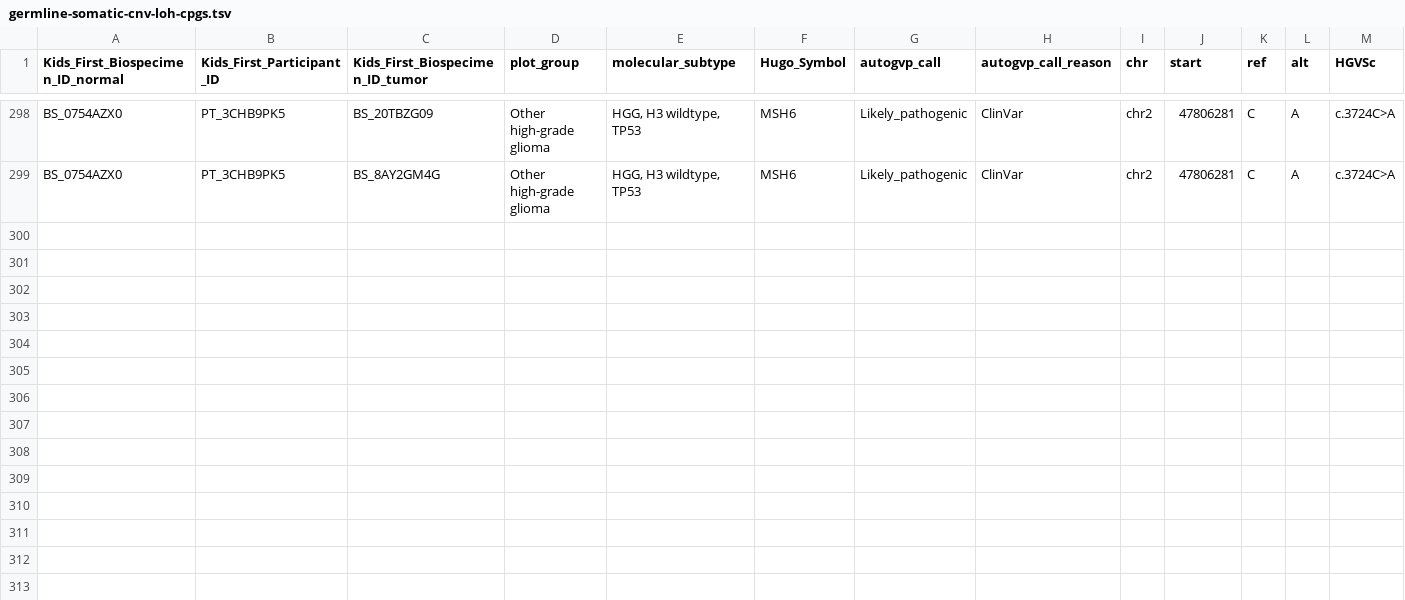
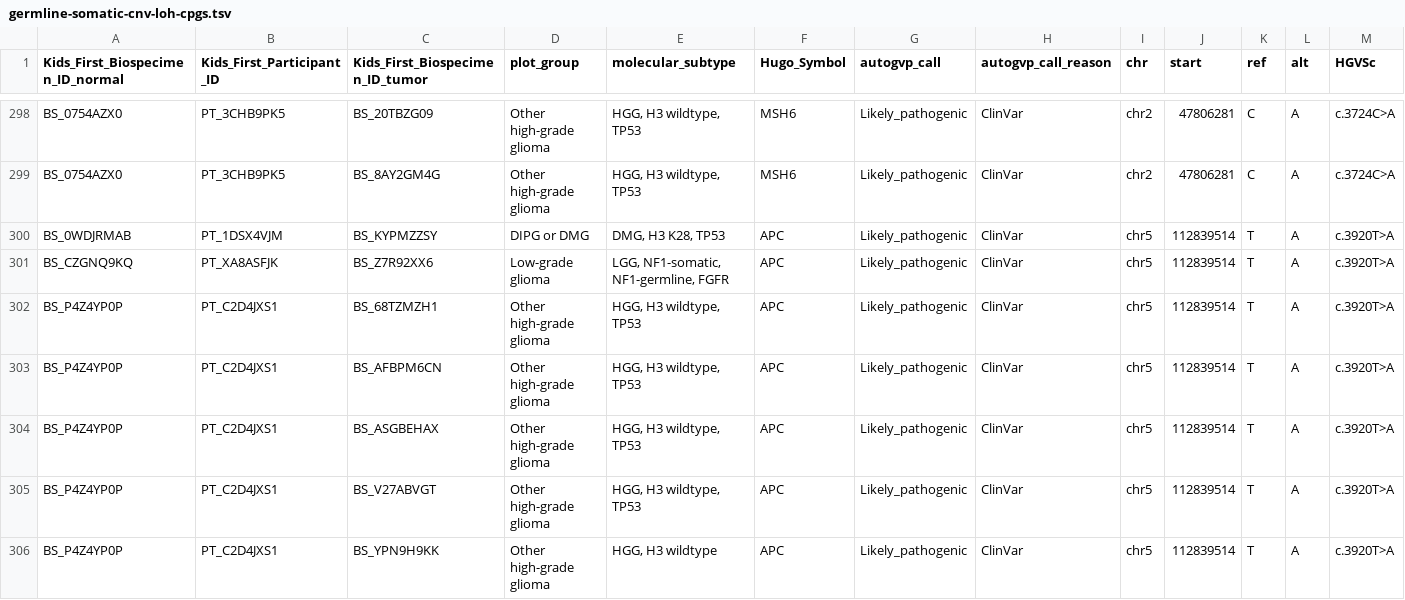
Before and after one commit to diskin-lab-chop/pbta-germline-somatic, a TSV file: analyses/two-hits/results/germline-somatic-cnv-loh-cpgs.tsv, drawn as a sheet; only a part is shown, gaps mark what is left out; rows hold the shown columns only; the diff names each change by its address in the sheet, - before the commit and + after, or states it on an @@ line.

```diff
--- a/analyses/two-hits/results/germline-somatic-cnv-loh-cpgs.tsv
+++ b/analyses/two-hits/results/germline-somatic-cnv-loh-cpgs.tsv
+row 300: BS_0WDJRMAB | PT_1DSX4VJM | BS_KYPMZZSY | DIPG or DMG | DMG, H3 K28, TP53 | APC | Likely_pathogenic | ClinVar | chr5 | 112839514 | T | A | c.3920T>A
+row 301: BS_CZGNQ9KQ | PT_XA8ASFJK | BS_Z7R92XX6 | Low-grade glioma | LGG, NF1-somatic, NF1-germline, FGFR | APC | Likely_pathogenic | ClinVar | chr5 | 112839514 | T | A | c.3920T>A
+row 302: BS_P4Z4YP0P | PT_C2D4JXS1 | BS_68TZMZH1 | Other high-grade glioma | HGG, H3 wildtype, TP53 | APC | Likely_pathogenic | ClinVar | chr5 | 112839514 | T | A | c.3920T>A
+row 303: BS_P4Z4YP0P | PT_C2D4JXS1 | BS_AFBPM6CN | Other high-grade glioma | HGG, H3 wildtype, TP53 | APC | Likely_pathogenic | ClinVar | chr5 | 112839514 | T | A | c.3920T>A
+row 304: BS_P4Z4YP0P | PT_C2D4JXS1 | BS_ASGBEHAX | Other high-grade glioma | HGG, H3 wildtype, TP53 | APC | Likely_pathogenic | ClinVar | chr5 | 112839514 | T | A | c.3920T>A
+row 305: BS_P4Z4YP0P | PT_C2D4JXS1 | BS_V27ABVGT | Other high-grade glioma | HGG, H3 wildtype, TP53 | APC | Likely_pathogenic | ClinVar | chr5 | 112839514 | T | A | c.3920T>A
+row 306: BS_P4Z4YP0P | PT_C2D4JXS1 | BS_YPN9H9KK | Other high-grade glioma | HGG, H3 wildtype | APC | Likely_pathogenic | ClinVar | chr5 | 112839514 | T | A | c.3920T>A
```
Also changed, not shown: analyses/two-hits/results/gene-expr-diff-plp-vs-no-plp.tsv, analyses/two-hits/results/germline-somatic-collapsed-by-gene.tsv, 35 other files.
